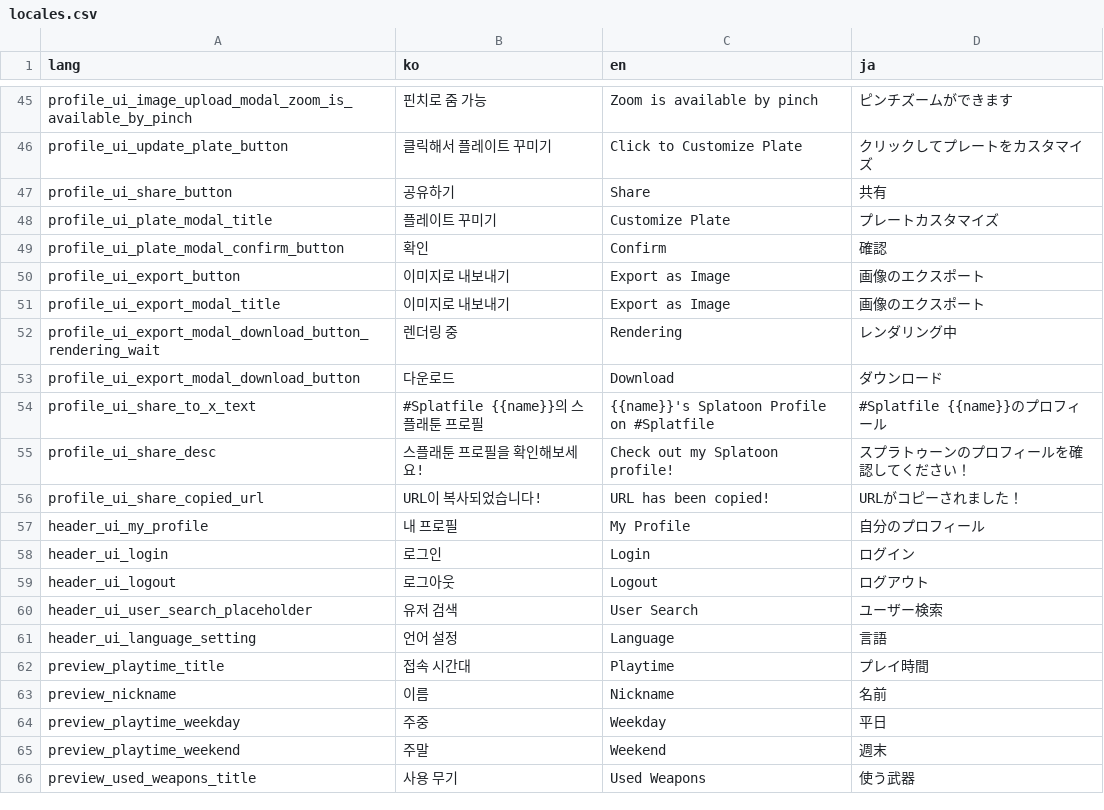
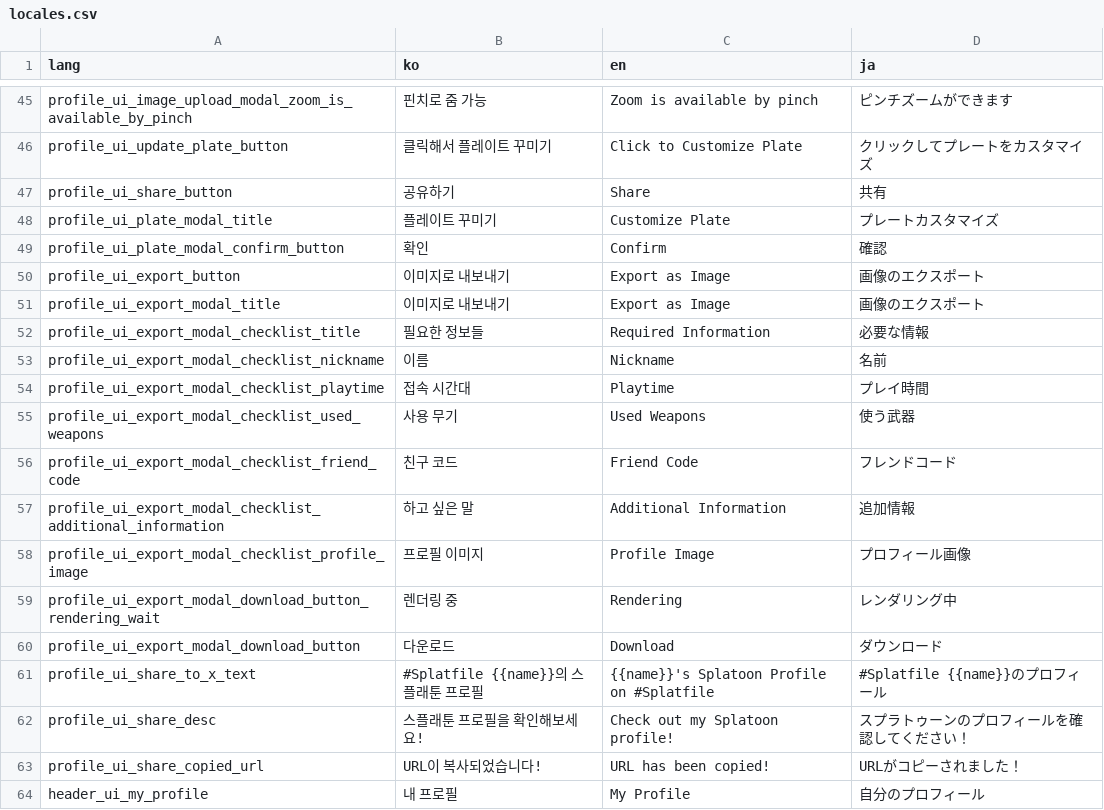
Before and after one commit to Splatfile/splatfile, a CSV file: scripts/locales/locales.csv, drawn as a sheet; only a part is shown, gaps mark what is left out; the shorter side is filled out with more unchanged rows.

Commit message:
export 모달에 필요한 정보들 추가

```diff
--- a/scripts/locales/locales.csv
+++ b/scripts/locales/locales.csv
@@ -51,2 +51,9 @@ profile_ui_export_button,이미지로 내보내기,Export as Image,画像のエ
 profile_ui_export_modal_title,이미지로 내보내기,Export as Image,画像のエクスポート
+profile_ui_export_modal_checklist_title,필요한 정보들,Required Information,必要な情報
+profile_ui_export_modal_checklist_nickname,이름,Nickname,名前
+profile_ui_export_modal_checklist_playtime,접속 시간대,Playtime,プレイ時間
+profile_ui_export_modal_checklist_used_weapons,사용 무기,Used Weapons,使う武器
+profile_ui_export_modal_checklist_friend_code,친구 코드,Friend Code,フレンドコード
+profile_ui_export_modal_checklist_additional_information,하고 싶은 말,Additional Information,追加情報
+profile_ui_export_modal_checklist_profile_image,프로필 이미지,Profile Image,プロフィール画像
 profile_ui_export_modal_download_button_rendering_wait,렌더링 중,Rendering,レンダリング中
```
Also changed, not shown: 7 other files.
